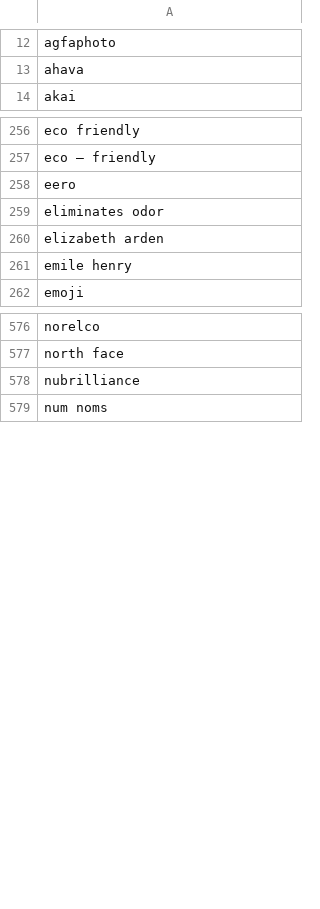
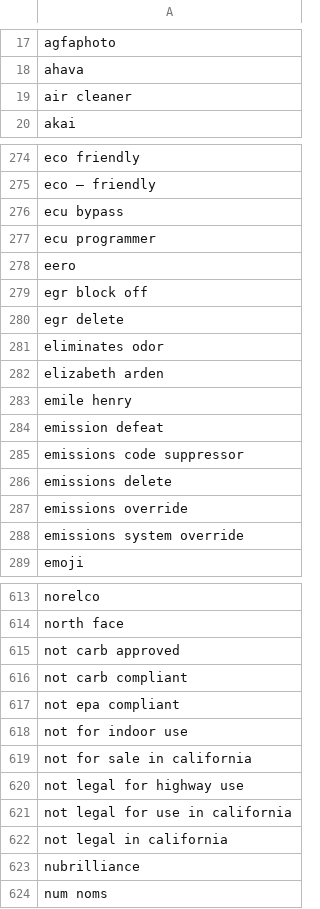
Before and after one commit to markcoders1/scanZillaBackend, a CSV file: BW1242.csv, drawn as a sheet; only a part is shown, gaps mark what is left out; the diff covers the shown part only; the diff names each change by its address in the sheet, - before the commit and + after, or states it on an @@ line.

```diff
--- a/BW1242.csv
+++ b/BW1242.csv
+row 19: air cleaner
+row 276: ecu bypass
+row 277: ecu programmer
+row 279: egr block off
+row 280: egr delete
+row 284: emission defeat
+row 285: emissions code suppressor
+row 286: emissions delete
+row 287: emissions override
+row 288: emissions system override
+row 615: not carb approved
+row 616: not carb compliant
+row 617: not epa compliant
+row 618: not for indoor use
+row 619: not for sale in california
+row 620: not legal for highway use
+row 621: not legal for use in california
+row 622: not legal in california
```
Also changed, not shown: 54 added rows, 4 removed rows, 3 moved rows and 11 edited cells elsewhere in this file, 4 other files.
